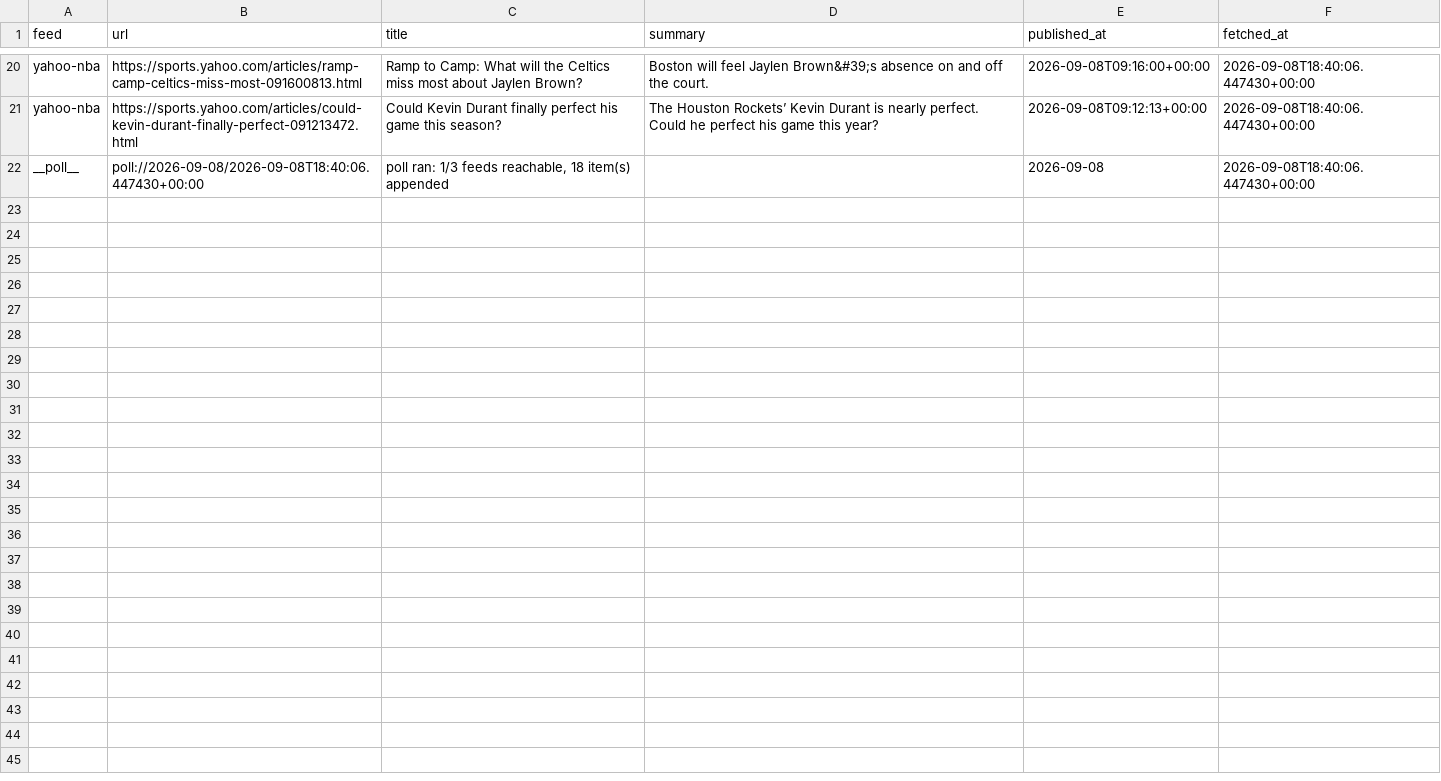
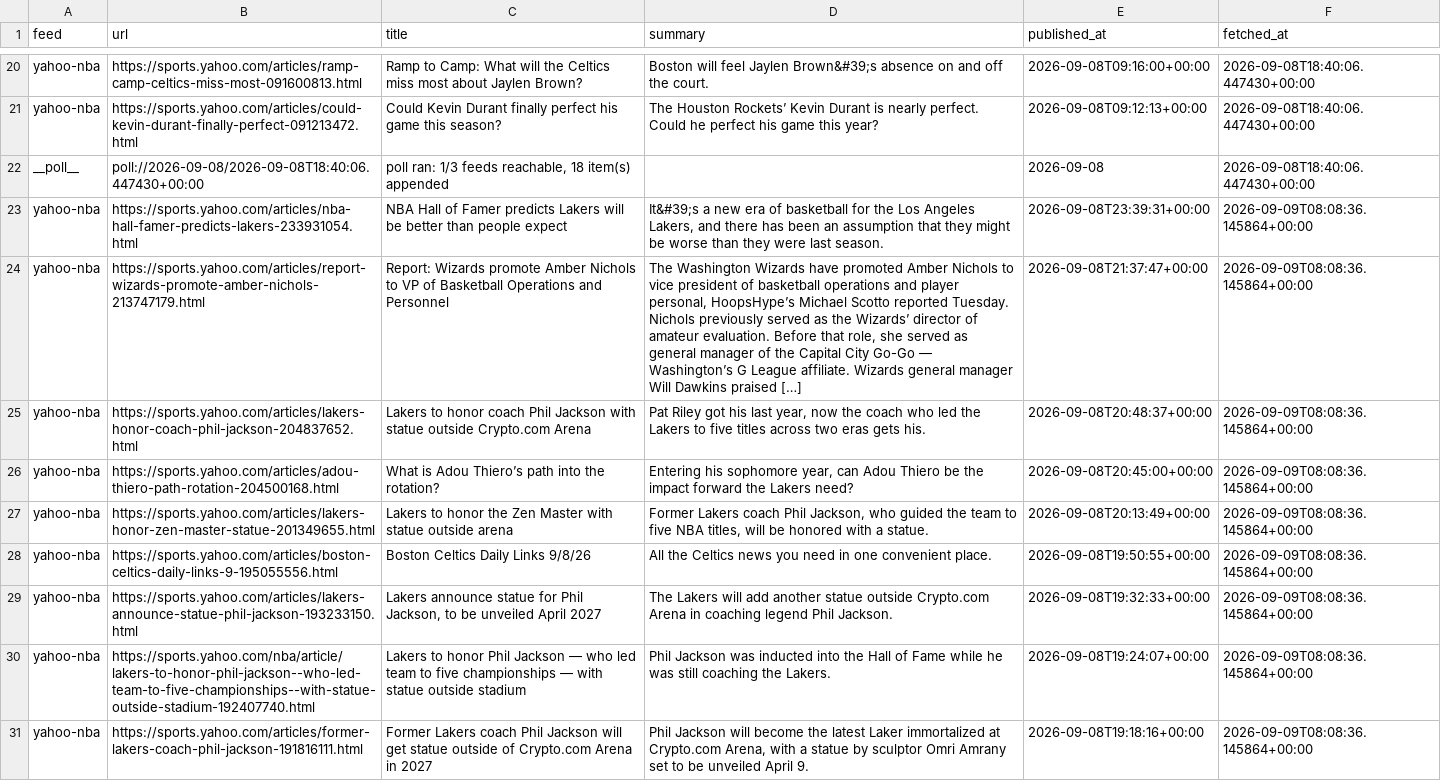
Before and after one commit to calvingtf/Mico-NBA, a CSV file: archive/rss/2026-09-08.csv, drawn as a sheet; only a part is shown, gaps mark what is left out; the diff covers the shown part only; the diff names each change by its address in the sheet, - before the commit and + after, or states it on an @@ line.

```diff
--- a/archive/rss/2026-09-08.csv
+++ b/archive/rss/2026-09-08.csv
+row 23: yahoo-nba | https://sports.yahoo.com/articles/nba-hall-famer-predicts-lakers-233931054.html | NBA Hall of Famer predicts Lakers will be better than people expect | It&#39;s a new era of basketball for the Los Angeles Lakers, and there has been an assumption that they might be worse than they were last season. | 2026-09-08T23:39:31+00:00 | 2026-09-09T08:08:36.145864+00:00
+row 24: yahoo-nba | https://sports.yahoo.com/articles/report-wizards-promote-amber-nichols-213747179.html | Report: Wizards promote Amber Nichols to VP of Basketball Operations and Personnel | The Washington Wizards have promoted Amber Nichols to vice president of basketball operations and player personal, HoopsHype’s Michael Scotto reported Tuesday. Nichols previously served as the Wizards’ director of amateur evaluation. Before that role, she served as general manager of the Capital City Go-Go — Washington’s G League affiliate. Wizards general manager Will Dawkins praised […] | 2026-09-08T21:37:47+00:00 | 2026-09-09T08:08:36.145864+00:00
+row 25: yahoo-nba | https://sports.yahoo.com/articles/lakers-honor-coach-phil-jackson-204837652.html | Lakers to honor coach Phil Jackson with statue outside Crypto.com Arena | Pat Riley got his last year, now the coach who led the Lakers to five titles across two eras gets his. | 2026-09-08T20:48:37+00:00 | 2026-09-09T08:08:36.145864+00:00
+row 26: yahoo-nba | https://sports.yahoo.com/articles/adou-thiero-path-rotation-204500168.html | What is Adou Thiero’s path into the rotation? | Entering his sophomore year, can Adou Thiero be the impact forward the Lakers need? | 2026-09-08T20:45:00+00:00 | 2026-09-09T08:08:36.145864+00:00
+row 27: yahoo-nba | https://sports.yahoo.com/articles/lakers-honor-zen-master-statue-201349655.html | Lakers to honor the Zen Master with statue outside arena | Former Lakers coach Phil Jackson, who guided the team to five NBA titles, will be honored with a statue. | 2026-09-08T20:13:49+00:00 | 2026-09-09T08:08:36.145864+00:00
+row 28: yahoo-nba | https://sports.yahoo.com/articles/boston-celtics-daily-links-9-195055556.html | Boston Celtics Daily Links 9/8/26 | All the Celtics news you need in one convenient place. | 2026-09-08T19:50:55+00:00 | 2026-09-09T08:08:36.145864+00:00
+row 29: yahoo-nba | https://sports.yahoo.com/articles/lakers-announce-statue-phil-jackson-193233150.html | Lakers announce statue for Phil Jackson, to be unveiled April 2027 | The Lakers will add another statue outside Crypto.com Arena in coaching legend Phil Jackson. | 2026-09-08T19:32:33+00:00 | 2026-09-09T08:08:36.145864+00:00
+row 30: yahoo-nba | https://sports.yahoo.com/nba/article/lakers-to-honor-phil-jackson--who-led-team-to-five-championships--with-statue-outside-stadium-192407740.html | Lakers to honor Phil Jackson — who led team to five championships — with statue outside stadium | Phil Jackson was inducted into the Hall of Fame while he was still coaching the Lakers. | 2026-09-08T19:24:07+00:00 | 2026-09-09T08:08:36.145864+00:00
+row 31: yahoo-nba | https://sports.yahoo.com/articles/former-lakers-coach-phil-jackson-191816111.html | Former Lakers coach Phil Jackson will get statue outside of Crypto.com Arena in 2027 | Phil Jackson will become the latest Laker immortalized at Crypto.com Arena, with a statue by sculptor Omri Amrany set to be unveiled April 9. | 2026-09-08T19:18:16+00:00 | 2026-09-09T08:08:36.145864+00:00
```
Also changed, not shown: 8 added rows elsewhere in this file, 1 other file.
